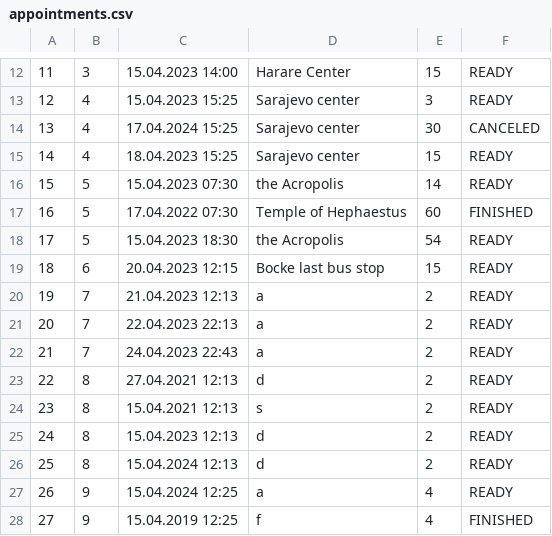
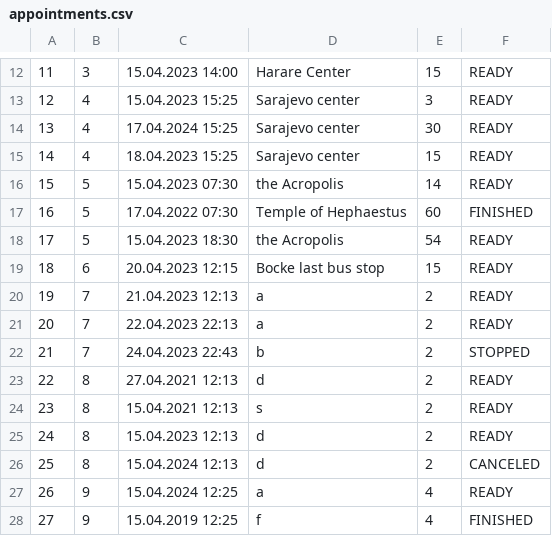
Before and after one commit to KornelijeKiso/DreamTeam, a CSV file: ProjectTourism/ProjectTourism/References/appointments.csv, drawn as a sheet; only a part is shown, gaps mark what is left out.

```diff
--- a/ProjectTourism/ProjectTourism/References/appointments.csv
+++ b/ProjectTourism/ProjectTourism/References/appointments.csv
@@ -13,3 +13,3 @@
 12|4|15.04.2023 15:25|Sarajevo center|3|READY
-13|4|17.04.2024 15:25|Sarajevo center|30|CANCELED
+13|4|17.04.2024 15:25|Sarajevo center|30|READY
 14|4|18.04.2023 15:25|Sarajevo center|15|READY
@@ -21,3 +21,3 @@
 20|7|22.04.2023 22:13|a|2|READY
-21|7|24.04.2023 22:43|a|2|READY
+21|7|24.04.2023 22:43|b|2|STOPPED
 22|8|27.04.2021 12:13|d|2|READY
@@ -25,3 +25,3 @@
 24|8|15.04.2023 12:13|d|2|READY
-25|8|15.04.2024 12:13|d|2|READY
+25|8|15.04.2024 12:13|d|2|CANCELED
 26|9|15.04.2024 12:25|a|4|READY
```
Also changed, not shown: 10 other files.
